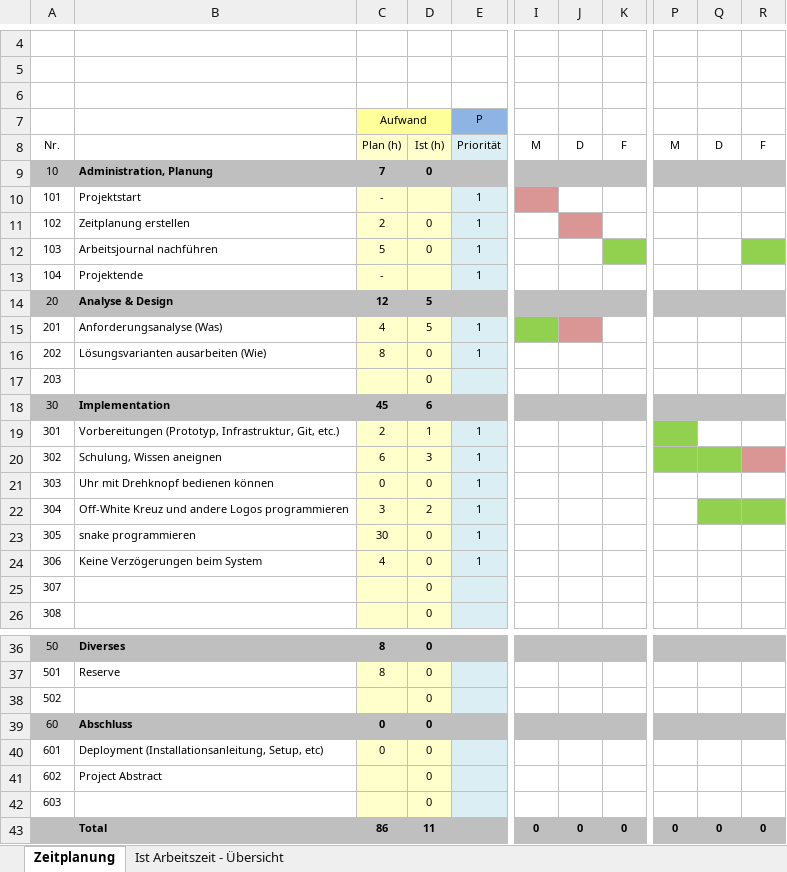
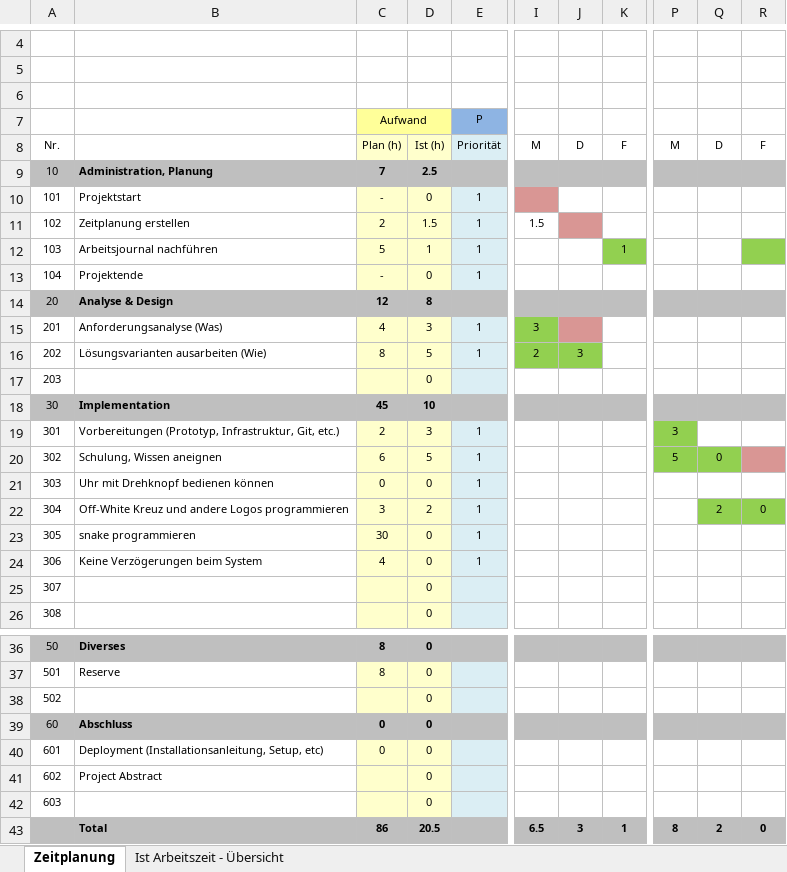
Before and after one commit to davelu1/my_project, an Excel workbook: res/Zeitplanung.xlsx, sheet Zeitplanung, drawn as a sheet; only a part is shown, gaps mark what is left out; values as stored, in another font and other column widths than the file's, no borders; the diff names each change by its address in the sheet, - before the commit and + after, or states it on an @@ line.

Commit message:
Zeitplanung erfasst

```diff
--- a/res/Zeitplanung.xlsx (sheet Zeitplanung)
+++ b/res/Zeitplanung.xlsx (sheet Zeitplanung)
-D9: 0
+D9: 2.5
-D10: (empty)
+D10: 0
-D11: 0
+D11: 1.5
-I11: (empty)
+I11: 1.5
-D12: 0
+D12: 1
-K12: (empty)
+K12: 1
-D13: (empty)
+D13: 0
-D14: 5
+D14: 8
-D15: 5
+D15: 3
-I15: (empty)
+I15: 3
-D16: 0
+D16: 5
-I16: (empty)
+I16: 2
-I16:J16 fill: none
+I16:J16 fill: #92D050
-J16: (empty)
+J16: 3
-D18: 6
+D18: 10
-D19: 1
+D19: 3
-P19: (empty)
+P19: 3
-D20: 3
+D20: 5
-P20: (empty)
+P20: 5
-Q20: (empty)
+Q20: 0
-Q22: (empty)
+Q22: 2
-R22: (empty)
+R22: 0
-D43: 11
+D43: 20.5
-I43: 0
+I43: 6.5
-J43: 0
+J43: 3
-K43: 0
+K43: 1
-P43: 0
+P43: 8
-Q43: 0
+Q43: 2
```
Also changed, not shown: sheet Ist Arbeitszeit - Übersicht, formulas that keep their value, charts or pictures, 4 other files.
